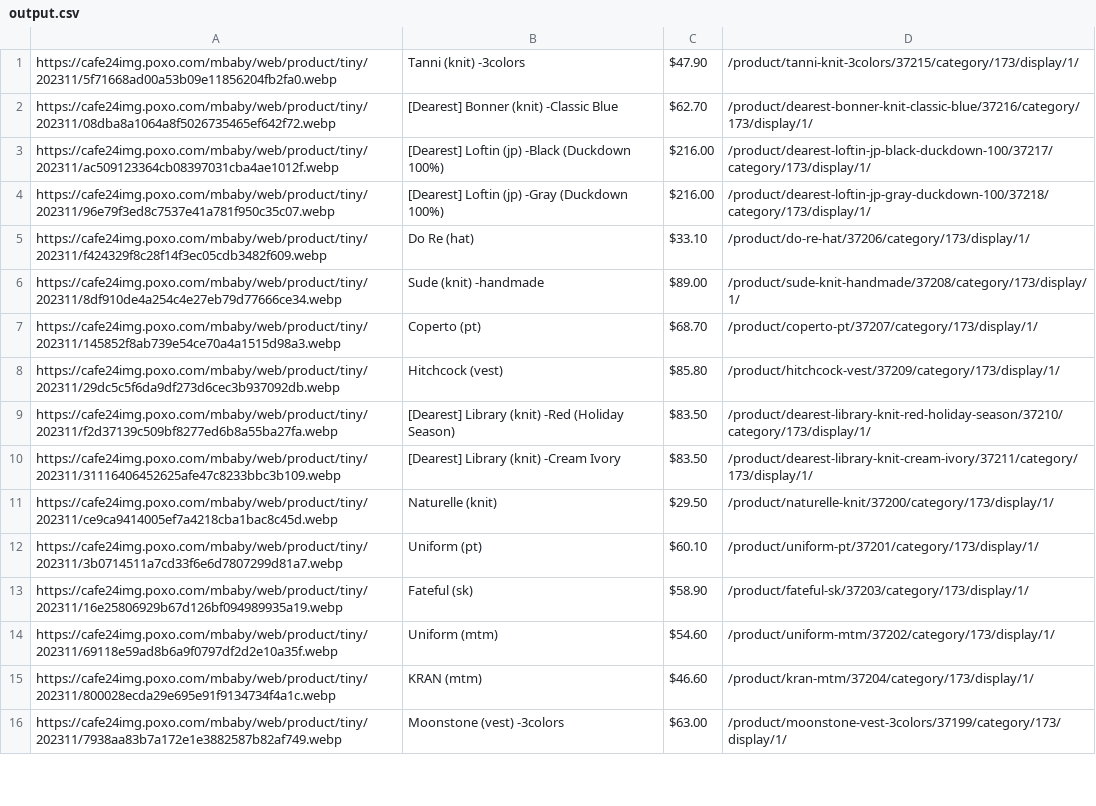
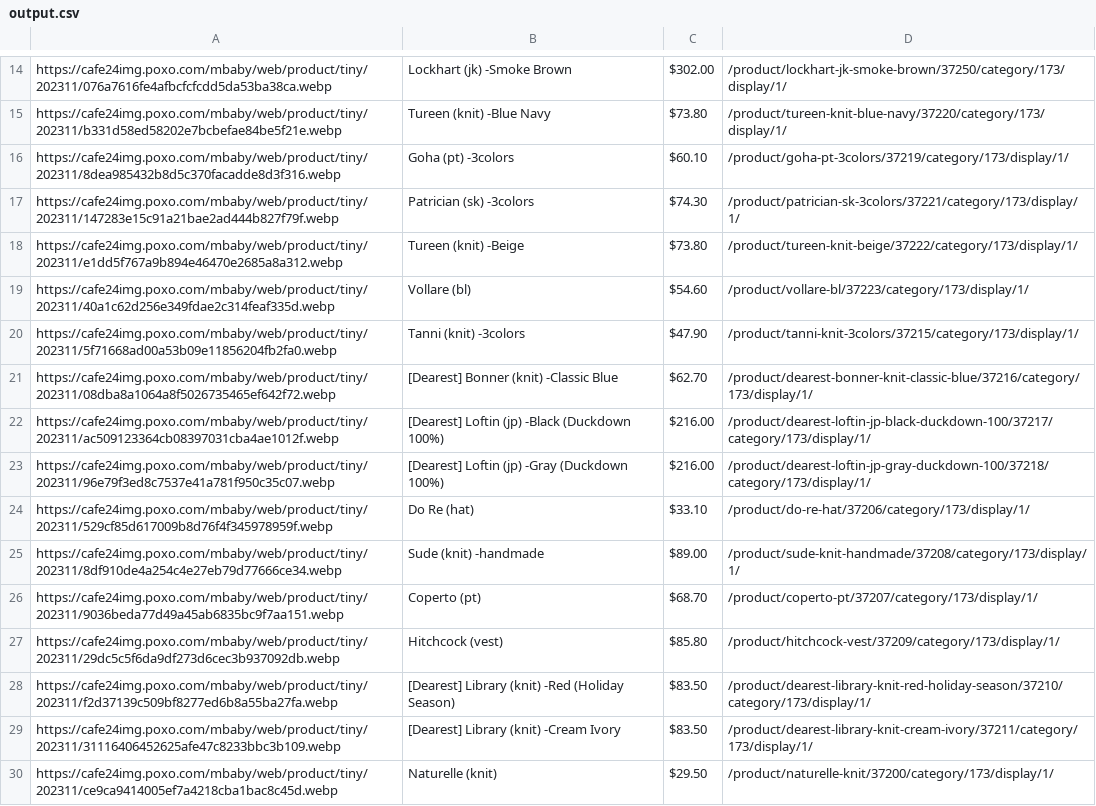
Before and after one commit to delitamakanda/scraper-kr-fashion-shops, a CSV file: core/output.csv, drawn as a sheet; only a part is shown, gaps mark what is left out; the shorter side is filled out with more unchanged rows; the diff covers the shown part only.

Commit message:
Latest data: Thu Nov 16 00:04:09 UTC 2023

```diff
--- a/core/output.csv
+++ b/core/output.csv
@@ -1 +14,7 @@
+https://cafe24img.poxo.com/mbaby/web/product/tiny/202311/076a7616fe4afbcfcfcdd5da53ba38ca.webp,Lockhart (jk) -Smoke Brown,$302.00,/product/lockhart-jk-smoke-brown/37250/category/173/display/1/
+https://cafe24img.poxo.com/mbaby/web/product/tiny/202311/b331d58ed58202e7bcbefae84be5f21e.webp,Tureen (knit) -Blue Navy,$73.80,/product/tureen-knit-blue-navy/37220/category/173/display/1/
+https://cafe24img.poxo.com/mbaby/web/product/tiny/202311/8dea985432b8d5c370facadde8d3f316.webp,Goha (pt) -3colors,$60.10,/product/goha-pt-3colors/37219/category/173/display/1/
+https://cafe24img.poxo.com/mbaby/web/product/tiny/202311/147283e15c91a21bae2ad444b827f79f.webp,Patrician (sk) -3colors,$74.30,/product/patrician-sk-3colors/37221/category/173/display/1/
+https://cafe24img.poxo.com/mbaby/web/product/tiny/202311/e1dd5f767a9b894e46470e2685a8a312.webp,Tureen (knit) -Beige,$73.80,/product/tureen-knit-beige/37222/category/173/display/1/
+https://cafe24img.poxo.com/mbaby/web/product/tiny/202311/40a1c62d256e349fdae2c314feaf335d.webp,Vollare (bl),$54.60,/product/vollare-bl/37223/category/173/display/1/
 https://cafe24img.poxo.com/mbaby/web/product/tiny/202311/5f71668ad00a53b09e11856204fb2fa0.webp,Tanni (knit) -3colors,$47.90,/product/tanni-knit-3colors/37215/category/173/display/1/
@@ -4,5 +23,5 @@ https://cafe24img.poxo.com/mbaby/web/product/tiny/202311/ac509123364cb08397031cb
 https://cafe24img.poxo.com/mbaby/web/product/tiny/202311/96e79f3ed8c7537e41a781f950c35c07.webp,[Dearest] Loftin (jp) -Gray (Duckdown 100%),$216.00,/product/dearest-loftin-jp-gray-duckdown-100/37218/category/173/display/1/
-https://cafe24img.poxo.com/mbaby/web/product/tiny/202311/f424329f8c28f14f3ec05cdb3482f609.webp,Do Re (hat),$33.10,/product/do-re-hat/37206/category/173/display/1/
+https://cafe24img.poxo.com/mbaby/web/product/tiny/202311/529cf85d617009b8d76f4f345978959f.webp,Do Re (hat),$33.10,/product/do-re-hat/37206/category/173/display/1/
 https://cafe24img.poxo.com/mbaby/web/product/tiny/202311/8df910de4a254c4e27eb79d77666ce34.webp,Sude (knit) -handmade,$89.00,/product/sude-knit-handmade/37208/category/173/display/1/
-https://cafe24img.poxo.com/mbaby/web/product/tiny/202311/145852f8ab739e54ce70a4a1515d98a3.webp,Coperto (pt),$68.70,/product/coperto-pt/37207/category/173/display/1/
+https://cafe24img.poxo.com/mbaby/web/product/tiny/202311/9036beda77d49a45ab6835bc9f7aa151.webp,Coperto (pt),$68.70,/product/coperto-pt/37207/category/173/display/1/
 https://cafe24img.poxo.com/mbaby/web/product/tiny/202311/29dc5c5f6da9df273d6cec3b937092db.webp,Hitchcock (vest),$85.80,/product/hitchcock-vest/37209/category/173/display/1/
```
Also changed, not shown: 13 added rows and 20 removed rows elsewhere in this file.
